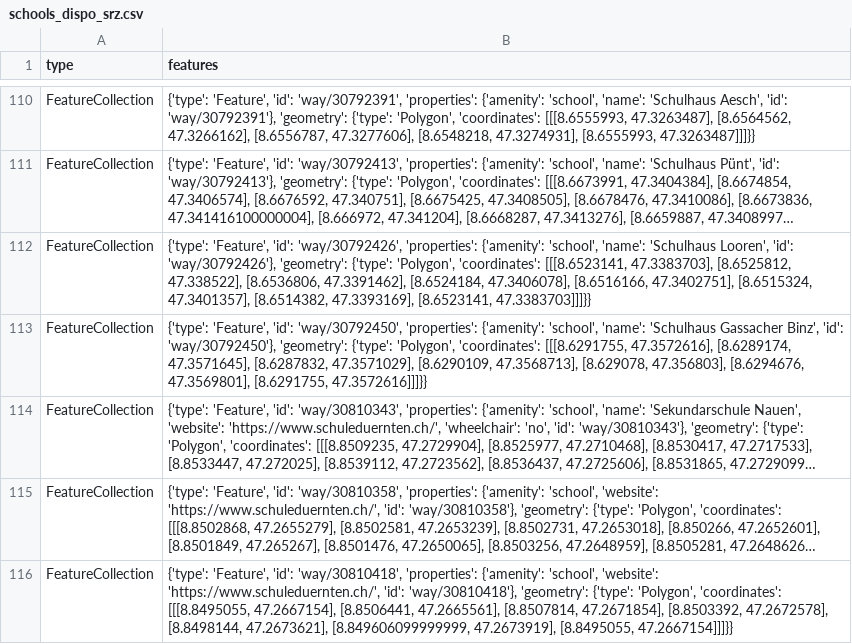
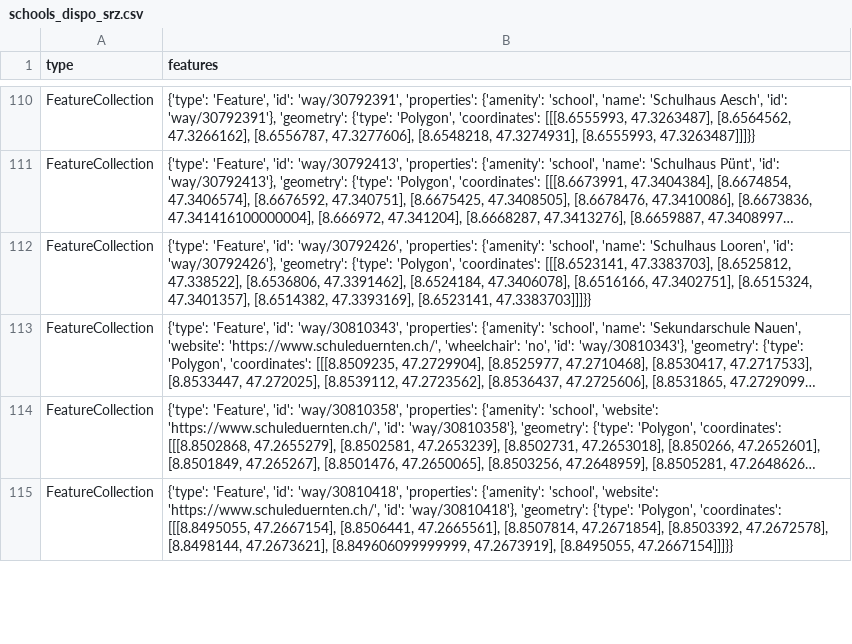
Before and after one commit to chnuessli/elz-data, a CSV file: data/csv/schools/schools_dispo_srz.csv, drawn as a sheet; only a part is shown, gaps mark what is left out; long unchanged cells end in …; removed rows and columns are numbered as before the commit, all else as after; the diff covers the shown part only; the diff names each change by its address in the sheet, - before the commit and + after, or states it on an @@ line.

```diff
--- a/data/csv/schools/schools_dispo_srz.csv
+++ b/data/csv/schools/schools_dispo_srz.csv
-row 113: FeatureCollection | {'type': 'Feature', 'id': 'way/30792450', 'properties': {'amenity': 'school', 'name': 'Schulhaus Gassacher Binz', 'id': 'way/30792450'}, 'geometry': {'type': 'Polygon', 'coordinates': [[[8.6291755, 47.3572616], [8.6289174, 47.3571645], [8.6287832, 47.3571029], [8.6290109, 47.3568713], [8.629078, 47.356803], [8.6294676, 47.3569801], [8.6291755, 47.3572616]]]}}
```
Also changed, not shown: 5 added rows, 1 removed row and 1 edited cell elsewhere in this file, data/csv/access/gates/gates_dispo_srz.csv, data/csv/access/gates/gates_kt_zh.csv, 7 other files.
